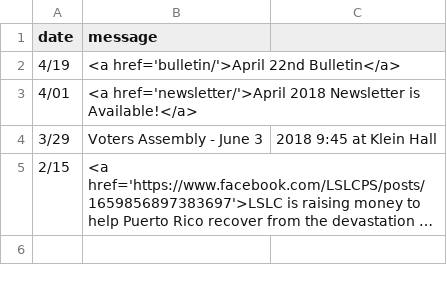
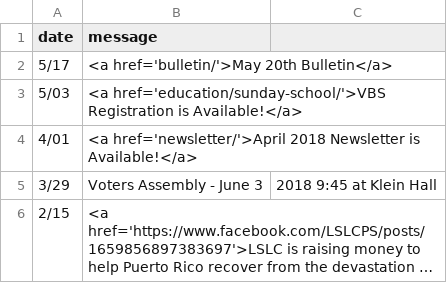
Before and after one commit to cgallarno/living-savior-lutheran-site, a CSV file: _data/announcements.csv, drawn as a sheet; long unchanged cells end in ….

```diff
--- a/_data/announcements.csv
+++ b/_data/announcements.csv
@@ -1,3 +1,4 @@
 date,message
-4/19,<a href='bulletin/'>April 22nd Bulletin</a>
+5/17,<a href='bulletin/'>May 20th Bulletin</a>
+5/03,<a href='education/sunday-school/'>VBS Registration is Available!</a>
 4/01,<a href='newsletter/'>April 2018 Newsletter is Available!</a>
```
Also changed, not shown: 8 other files.
